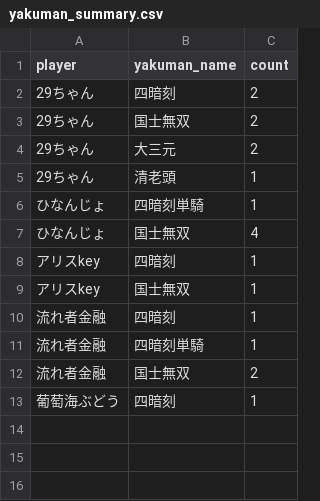
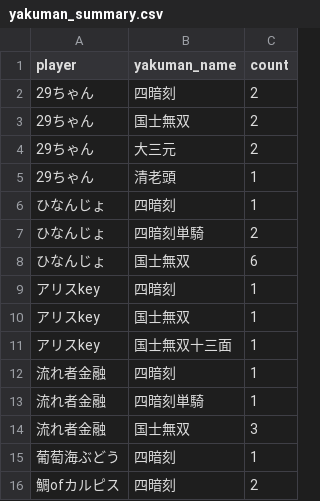
Before and after one commit to saint-chinu/majsoul-league, a CSV file: yakuman_summary.csv, drawn as a sheet.

```diff
--- a/yakuman_summary.csv
+++ b/yakuman_summary.csv
@@ -5,9 +5,12 @@
 29ちゃん,清老頭,1
-ひなんじょ,四暗刻単騎,1
-ひなんじょ,国士無双,4
+ひなんじょ,四暗刻,1
+ひなんじょ,四暗刻単騎,2
+ひなんじょ,国士無双,6
 アリスkey,四暗刻,1
 アリスkey,国士無双,1
+アリスkey,国士無双十三面,1
 流れ者金融,四暗刻,1
 流れ者金融,四暗刻単騎,1
-流れ者金融,国士無双,2
+流れ者金融,国士無双,3
 葡萄海ぶどう,四暗刻,1
+鯛ofカルピス,四暗刻,2
```
Also changed, not shown: summary.csv, yakuman_details.csv, 2 other files.
